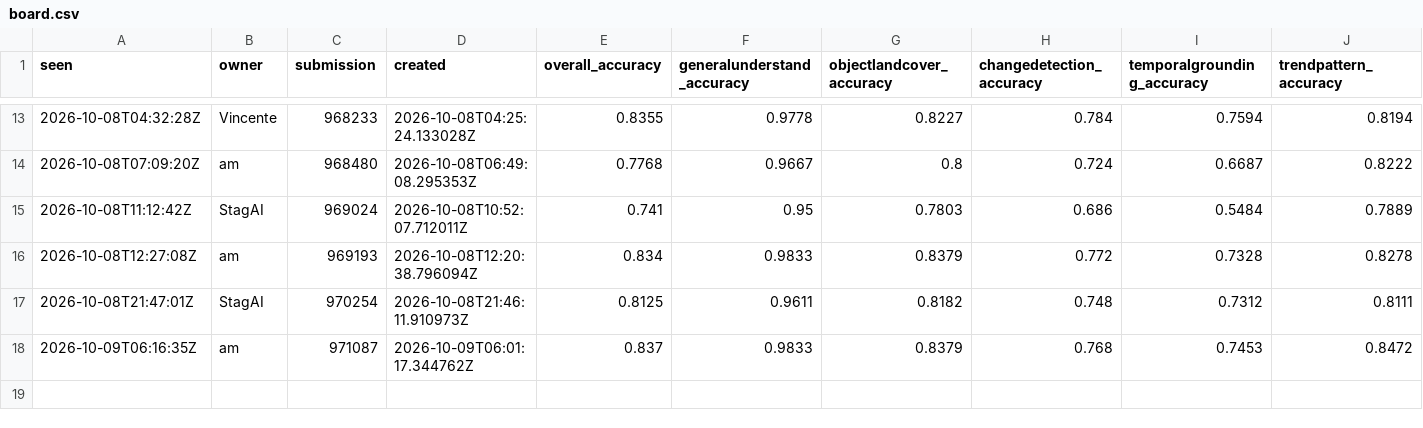
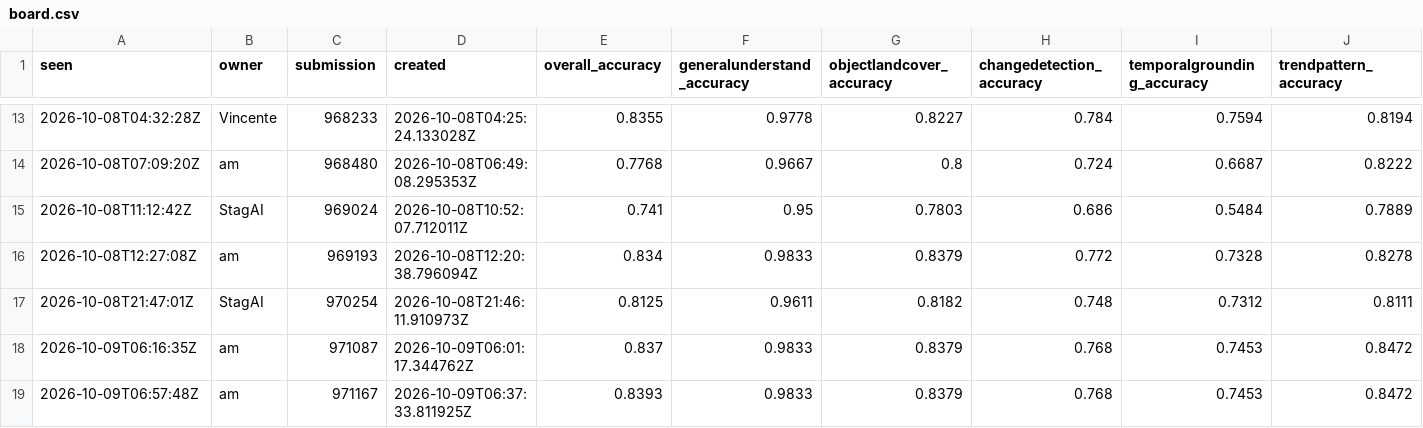
Before and after one commit to sidharthkumarpradhan/mavu27-challenge, a CSV file: board.csv, drawn as a sheet; only a part is shown, gaps mark what is left out; rows hold the shown columns only; the diff names each change by its address in the sheet, - before the commit and + after, or states it on an @@ line.

```diff
--- a/board.csv
+++ b/board.csv
+row 19: 2026-10-09T06:57:48Z | am | 971167 | 2026-10-09T06:37:33.811925Z | 0.8393 | 0.9833 | 0.8379 | 0.768 | 0.7453 | 0.8472
```
Also changed, not shown: 1 other file.
